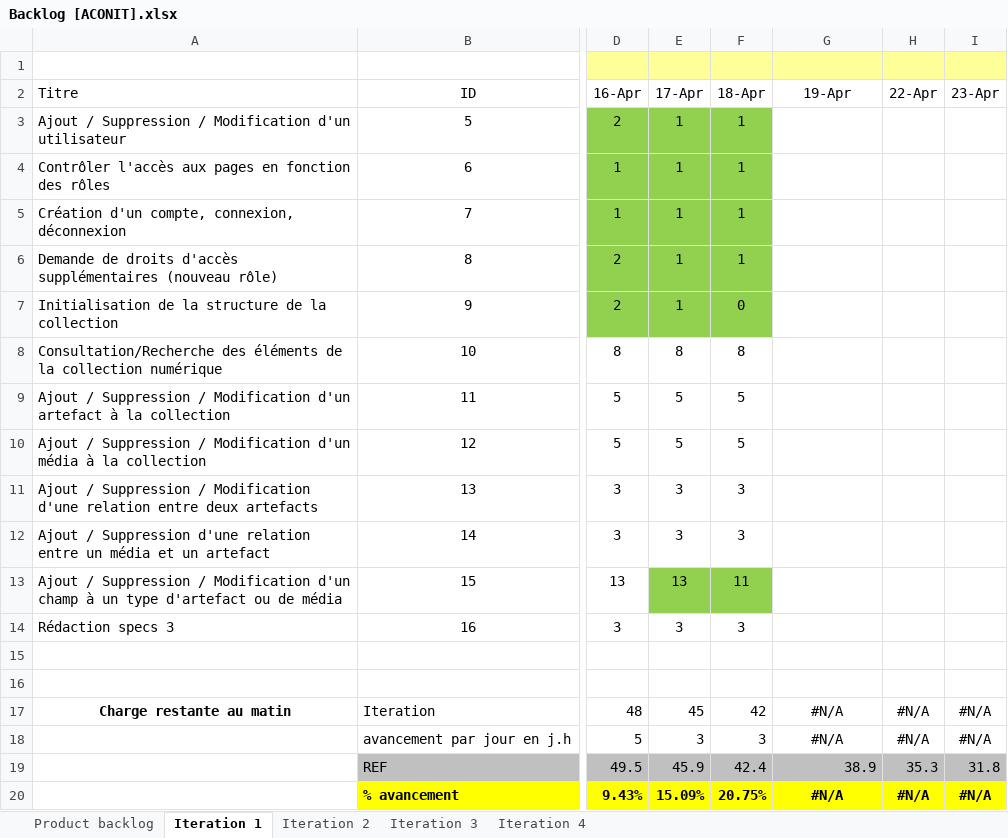
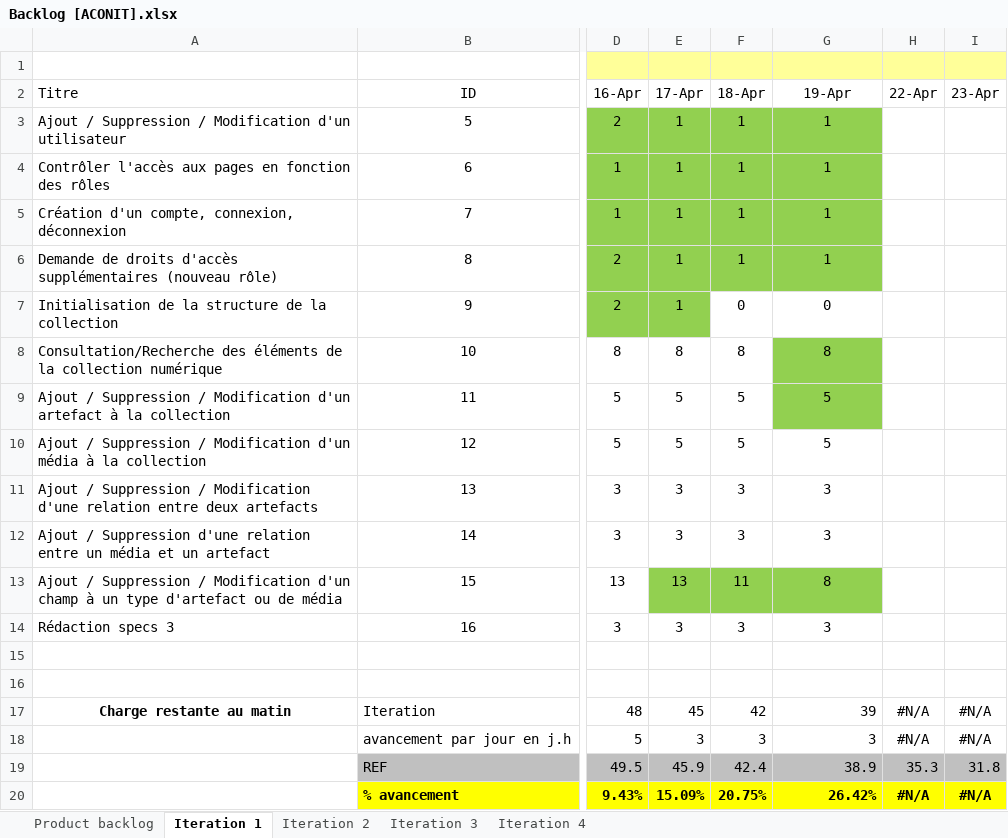
Before and after one commit to Flo5k5/Cervin, an Excel workbook: doc/Backlog [ACONIT].xlsx, sheet Iteration 1, drawn as a sheet; only a part is shown, gaps mark what is left out; values as stored, in another font and other column widths than the file's, no borders; charts and pictures and conditional formats not drawn; the diff names each change by its address in the sheet, - before the commit and + after, or states it on an @@ line.

```diff
--- a/doc/Backlog [ACONIT].xlsx (sheet Iteration 1)
+++ b/doc/Backlog [ACONIT].xlsx (sheet Iteration 1)
-G3:G6 (19-Apr): (empty)
+G3:G6 (19-Apr): 1
-G3:G6 fill: none
+G3:G6 fill: #92D050
-F7 fill: #92D050
+F7 fill: none
-G7 (19-Apr): (empty)
+G7 (19-Apr): 0
-G8 (19-Apr): (empty)
+G8 (19-Apr): 8
-G8:G9 fill: none
+G8:G9 fill: #92D050
-G9:G10 (19-Apr): (empty)
+G9:G10 (19-Apr): 5
-G11:G12 (19-Apr): (empty)
+G11:G12 (19-Apr): 3
-G13 (19-Apr): (empty)
+G13 (19-Apr): 8
-G13 fill: none
+G13 fill: #92D050
-G14 (19-Apr): (empty)
+G14 (19-Apr): 3
-G17 (19-Apr): #N/A
+G17 (19-Apr): 39
-G17:G18 alignment: center
+G17:G18 alignment: right
-G18 (19-Apr): #N/A
+G18 (19-Apr): 3
-G20 (19-Apr): #N/A
+G20 (19-Apr): 26.42%
-G20 alignment: center
+G20 alignment: right
```
Also changed, not shown: charts or pictures, 7 other files.
